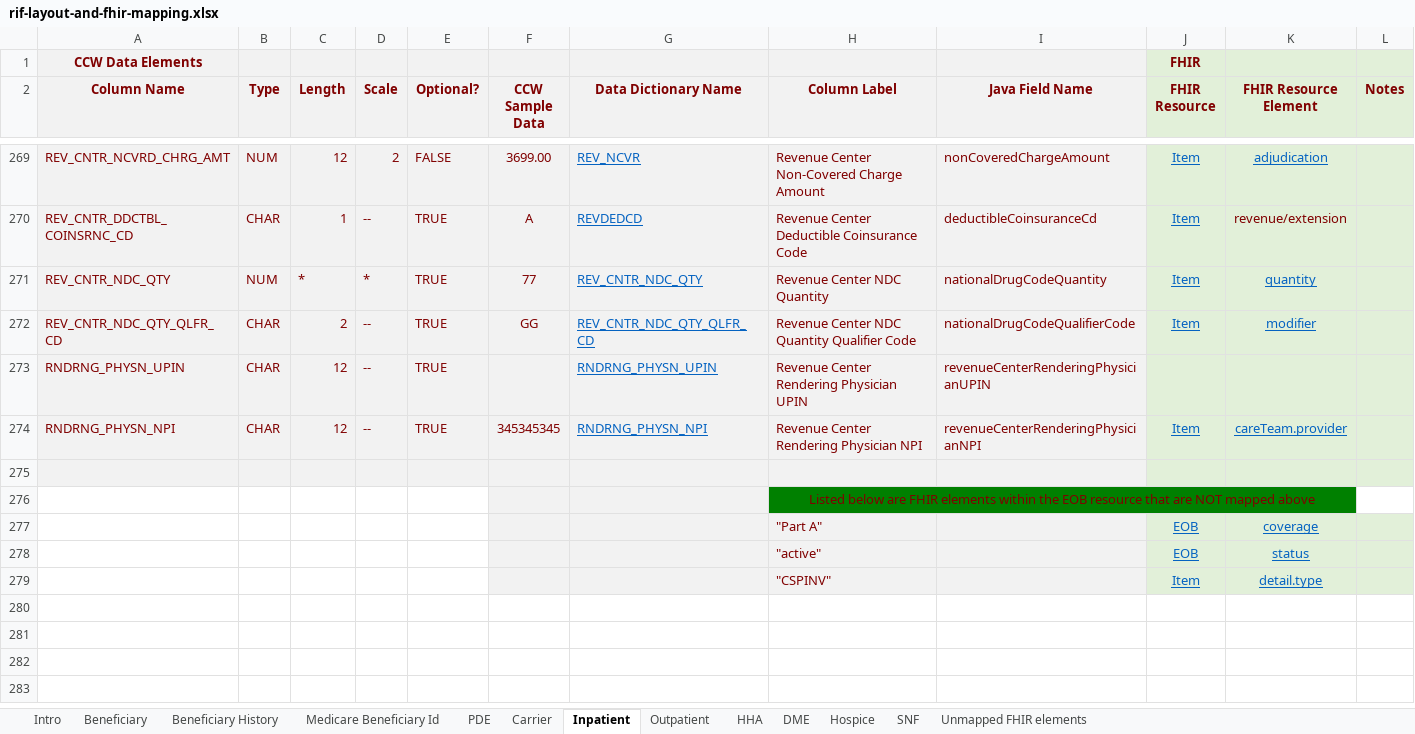
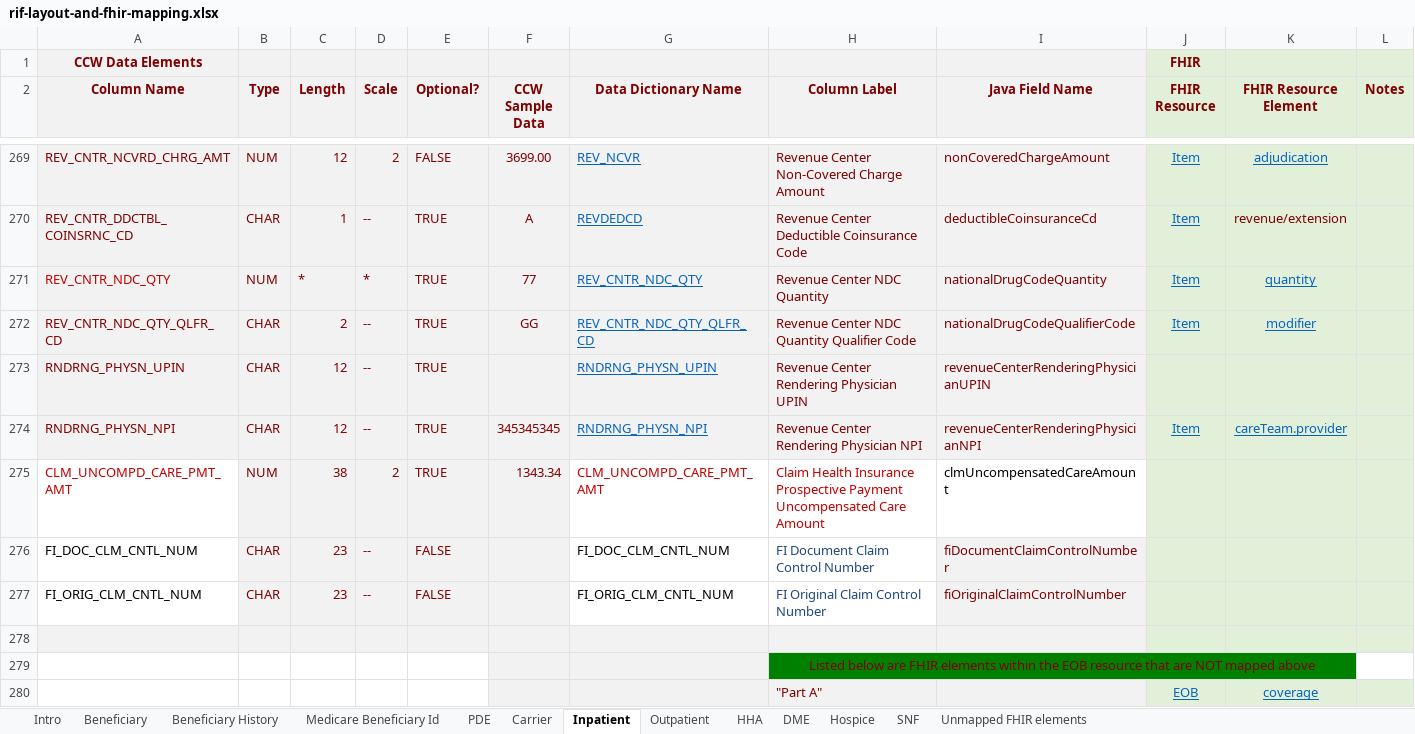
Before and after one commit to CMSgov/beneficiary-fhir-data, an Excel workbook: apps/bfd-model/bfd-model-rif/src/main/java/gov/cms/bfd/model/rif/rif-layout-and-fhir-mapping.xlsx, sheet Inpatient, drawn as a sheet; only a part is shown, gaps mark what is left out; the shorter side is filled out with more unchanged rows; values as stored, in another font and other column widths than the file's, no borders; the diff names each change by its address in the sheet, - before the commit and + after, or states it on an @@ line.

```diff
--- a/apps/bfd-model/bfd-model-rif/src/main/java/gov/cms/bfd/model/rif/rif-layout-and-fhir-mapping.xlsx (sheet Inpatient)
+++ b/apps/bfd-model/bfd-model-rif/src/main/java/gov/cms/bfd/model/rif/rif-layout-and-fhir-mapping.xlsx (sheet Inpatient)
-A271 text colour: #800000
+A271 text colour: #C00000
+row 275: CLM_UNCOMPD_CARE_PMT_AMT | NUM | 38 | 2 | TRUE | 1343.34 | CLM_UNCOMPD_CARE_PMT_AMT | Claim Health Insurance Prospective Payment Uncompensated Care Amount | clmUncompensatedCareAmount
+row 276: FI_DOC_CLM_CNTL_NUM | CHAR | 23 | -- | FALSE |  | FI_DOC_CLM_CNTL_NUM | FI Document Claim Control Number | fiDocumentClaimControlNumber
+row 277: FI_ORIG_CLM_CNTL_NUM | CHAR | 23 | -- | FALSE |  | FI_ORIG_CLM_CNTL_NUM | FI Original Claim Control Number | fiOriginalClaimControlNumber
```
Also changed, not shown: sheet Beneficiary, sheet Hospice, sheet Beneficiary History, sheet HHA, sheet Outpatient, sheet SNF, 2 more sheets, 43 other files.
